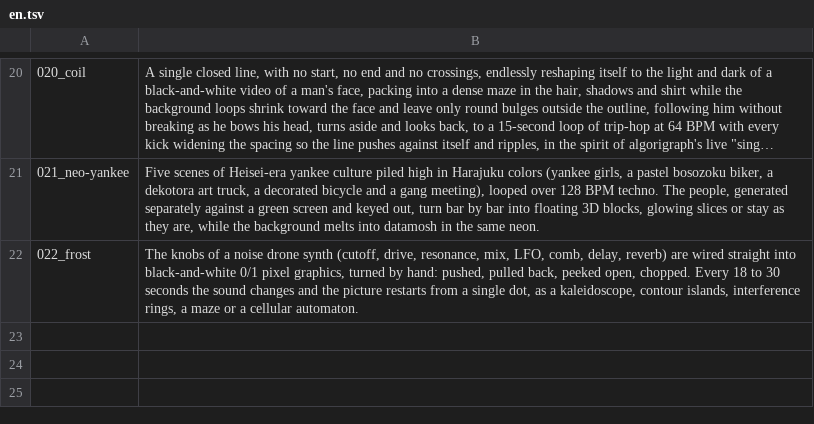
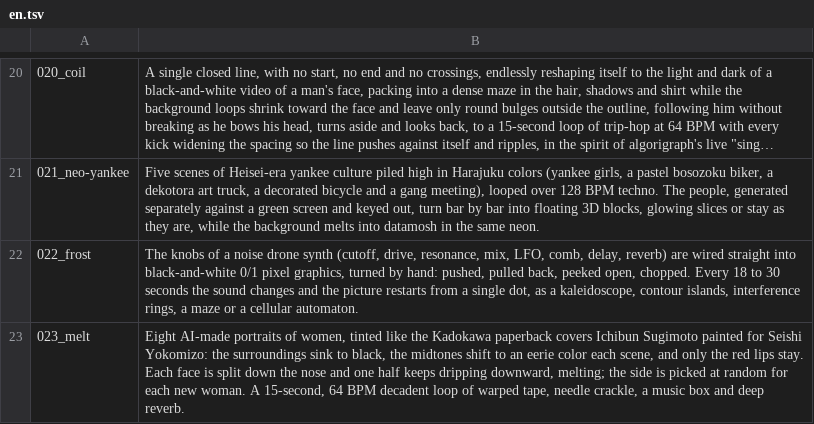
Before and after one commit to verytired/verytired.net, a TSV file: en.tsv, drawn as a sheet; only a part is shown, gaps mark what is left out; long unchanged cells end in ….

```diff
--- a/en.tsv
+++ b/en.tsv
@@ -22 +22,2 @@
 022_frost	The knobs of a noise drone synth (cutoff, drive, resonance, mix, LFO, comb, delay, reverb) are wired straight into black-and-white 0/1 pixel graphics, turned by hand: pushed, pulled back, peeked open, chopped. Every 18 to 30 seconds the sound changes and the picture restarts from a single dot, as a kaleidoscope, contour islands, interference rings, a maze or a cellular automaton.
+023_melt	Eight AI-made portraits of women, tinted like the Kadokawa paperback covers Ichibun Sugimoto painted for Seishi Yokomizo: the surroundings sink to black, the midtones shift to an eerie color each scene, and only the red lips stay. Each face is split down the nose and one half keeps dripping downward, melting; the side is picked at random for each new woman. A 15-second, 64 BPM decadent loop of warped tape, needle crackle, a music box and deep reverb.
```
Also changed, not shown: 3 other files.
